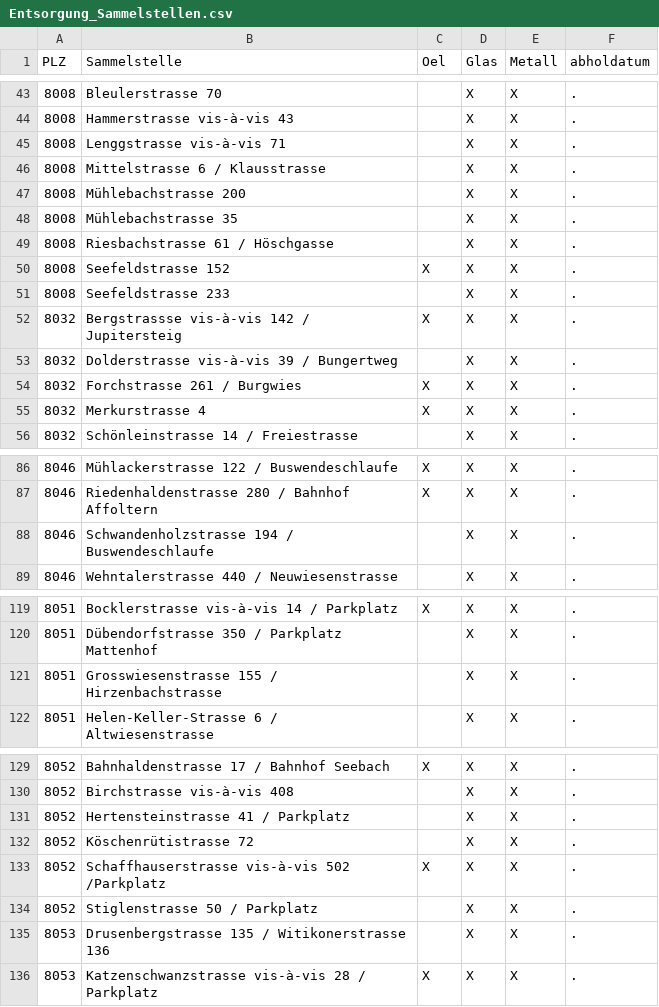
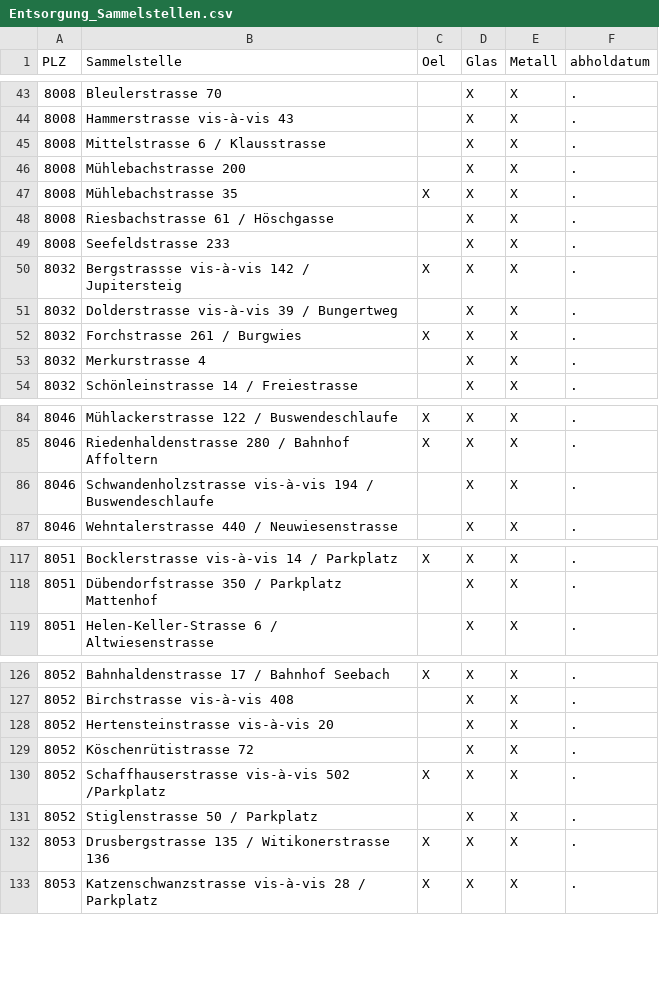
Before and after one commit to metaodi/openerz, a CSV file: csv/Entsorgung_Sammelstellen.csv, drawn as a sheet; only a part is shown, gaps mark what is left out.

```diff
--- a/csv/Entsorgung_Sammelstellen.csv
+++ b/csv/Entsorgung_Sammelstellen.csv
@@ -44,8 +44,6 @@
 8008,"Hammerstrasse vis-à-vis 43",,"X","X","."
-8008,"Lenggstrasse vis-à-vis 71",,"X","X","."
 8008,"Mittelstrasse 6 / Klausstrasse",,"X","X","."
 8008,"Mühlebachstrasse 200",,"X","X","."
-8008,"Mühlebachstrasse 35",,"X","X","."
+8008,"Mühlebachstrasse 35","X","X","X","."
 8008,"Riesbachstrasse 61 / Höschgasse",,"X","X","."
-8008,"Seefeldstrasse 152","X","X","X","."
 8008,"Seefeldstrasse 233",,"X","X","."
@@ -54,3 +52,3 @@
 8032,"Forchstrasse 261 / Burgwies","X","X","X","."
-8032,"Merkurstrasse 4","X","X","X","."
+8032,"Merkurstrasse 4",,"X","X","."
 8032,"Schönleinstrasse 14 / Freiestrasse",,"X","X","."
@@ -87,3 +85,3 @@
 8046,"Riedenhaldenstrasse 280 / Bahnhof Affoltern","X","X","X","."
-8046,"Schwandenholzstrasse 194 / Buswendeschlaufe",,"X","X","."
+8046,"Schwandenholzstrasse vis-à-vis 194 / Buswendeschlaufe",,"X","X","."
 8046,"Wehntalerstrasse 440 / Neuwiesenstrasse",,"X","X","."
@@ -120,3 +118,2 @@
 8051,"Dübendorfstrasse 350 / Parkplatz Mattenhof",,"X","X","."
-8051,"Grosswiesenstrasse 155 / Hirzenbachstrasse",,"X","X","."
 8051,"Helen-Keller-Strasse 6 / Altwiesenstrasse",,"X","X","."
@@ -130,3 +127,3 @@
 8052,"Birchstrasse vis-à-vis 408",,"X","X","."
-8052,"Hertensteinstrasse 41 / Parkplatz",,"X","X","."
+8052,"Hertensteinstrasse vis-à-vis 20",,"X","X","."
 8052,"Köschenrütistrasse 72",,"X","X","."
@@ -134,3 +131,3 @@
 8052,"Stiglenstrasse 50 / Parkplatz",,"X","X","."
-8053,"Drusenbergstrasse 135 / Witikonerstrasse 136",,"X","X","."
+8053,"Drusbergstrasse 135 / Witikonerstrasse 136","X","X","X","."
 8053,"Katzenschwanzstrasse vis-à-vis 28 / Parkplatz","X","X","X","."
```
Also changed, not shown: 4 other files.
